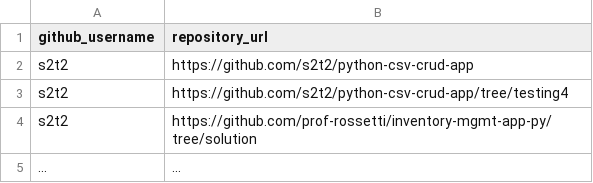
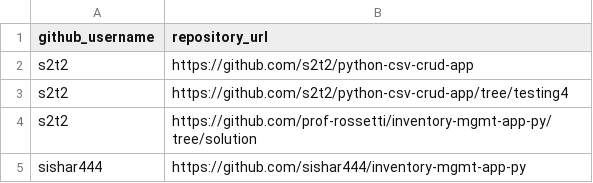
Before and after one commit to prof-rossetti/nyu-info-2335-201805, a CSV file: projects/inventory-app/submissions.csv, drawn as a sheet; removed rows and columns are numbered as before the commit, all else as after; the diff names each change by its address in the sheet, - before the commit and + after, or states it on an @@ line.

Commit message:
Update submissions.csv

```diff
--- a/projects/inventory-app/submissions.csv
+++ b/projects/inventory-app/submissions.csv
-row 5: ... | ...
+row 5: sishar444 | https://github.com/sishar444/inventory-mgmt-app-py
```
